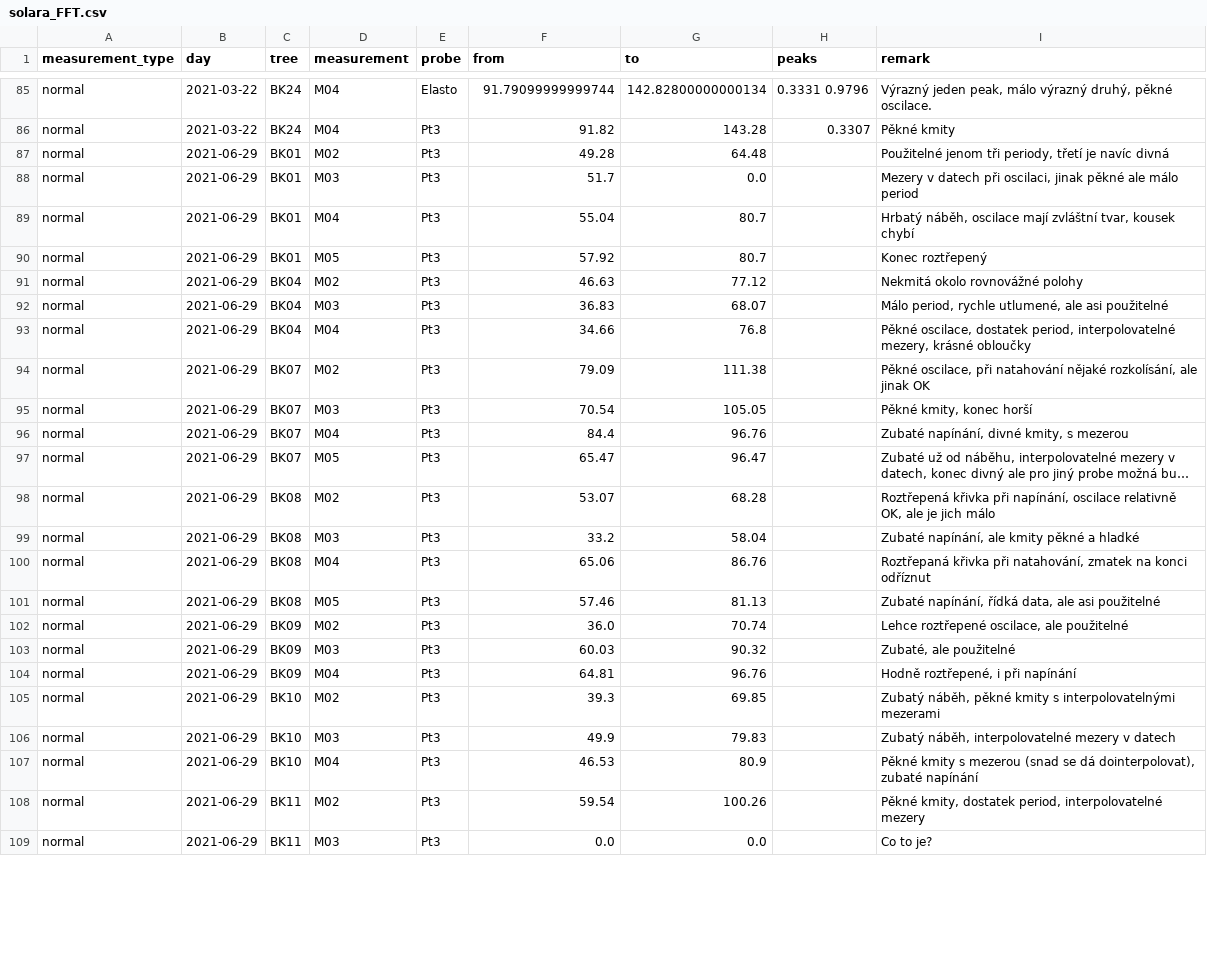
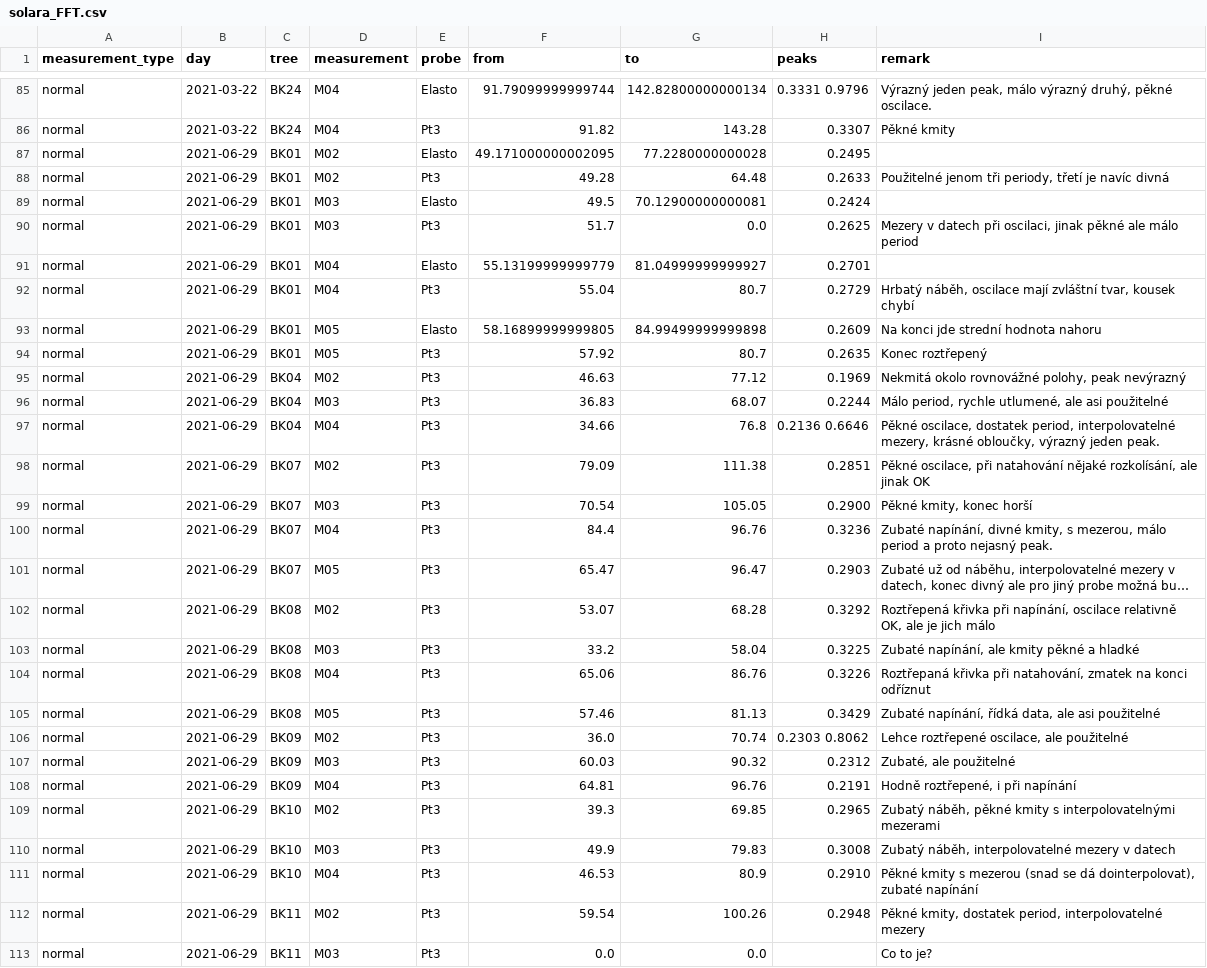
Before and after one commit to arborist-mendelu/dynatree, a CSV file: csv/solara_FFT.csv, drawn as a sheet; only a part is shown, gaps mark what is left out; long unchanged cells end in …; addresses are those after the commit; the diff covers the shown part only; the diff names each change by its address in the sheet, - before the commit and + after, or states it on an @@ line.

```diff
--- a/csv/solara_FFT.csv
+++ b/csv/solara_FFT.csv
+row 87: normal | 2021-06-29 | BK01 | M02 | Elasto | 49.171000000002095 | 77.2280000000028 | 0.2495
-H88 (peaks): (empty)
+H88 (peaks): 0.2633
+row 89: normal | 2021-06-29 | BK01 | M03 | Elasto | 49.5 | 70.12900000000081 | 0.2424
-H90 (peaks): (empty)
+H90 (peaks): 0.2625
+row 91: normal | 2021-06-29 | BK01 | M04 | Elasto | 55.13199999999779 | 81.04999999999927 | 0.2701
-H92 (peaks): (empty)
+H92 (peaks): 0.2729
+row 93: normal | 2021-06-29 | BK01 | M05 | Elasto | 58.16899999999805 | 84.99499999999898 | 0.2609 | Na konci jde strední hodnota nahoru
-H94 (peaks): (empty)
+H94 (peaks): 0.2635
-H95 (peaks): (empty)
+H95 (peaks): 0.1969
-I95 (remark): Nekmitá okolo rovnovážné polohy
+I95 (remark): Nekmitá okolo rovnovážné polohy, peak nevýrazný
-H96 (peaks): (empty)
+H96 (peaks): 0.2244
-H97 (peaks): (empty)
+H97 (peaks): 0.2136 0.6646
-I97 (remark): …mezery, krásné obloučky
+I97 (remark): …mezery, krásné obloučky, výrazný jeden peak.
-H98 (peaks): (empty)
+H98 (peaks): 0.2851
-H99 (peaks): (empty)
+H99 (peaks): 0.2900
-H100 (peaks): (empty)
+H100 (peaks): 0.3236
-I100 (remark): …kmity, s mezerou
+I100 (remark): …kmity, s mezerou, málo period a proto nejasný peak.
-H101 (peaks): (empty)
+H101 (peaks): 0.2903
-H102 (peaks): (empty)
+H102 (peaks): 0.3292
-H103 (peaks): (empty)
+H103 (peaks): 0.3225
-H104 (peaks): (empty)
+H104 (peaks): 0.3226
-H105 (peaks): (empty)
+H105 (peaks): 0.3429
-H106 (peaks): (empty)
+H106 (peaks): 0.2303 0.8062
-H107 (peaks): (empty)
+H107 (peaks): 0.2312
-H108 (peaks): (empty)
+H108 (peaks): 0.2191
-H109 (peaks): (empty)
+H109 (peaks): 0.2965
-H110 (peaks): (empty)
+H110 (peaks): 0.3008
-H111 (peaks): (empty)
+H111 (peaks): 0.2910
-H112 (peaks): (empty)
+H112 (peaks): 0.2948
```
Also changed, not shown: 1 added row and 12 edited cells elsewhere in this file, 1 other file.
